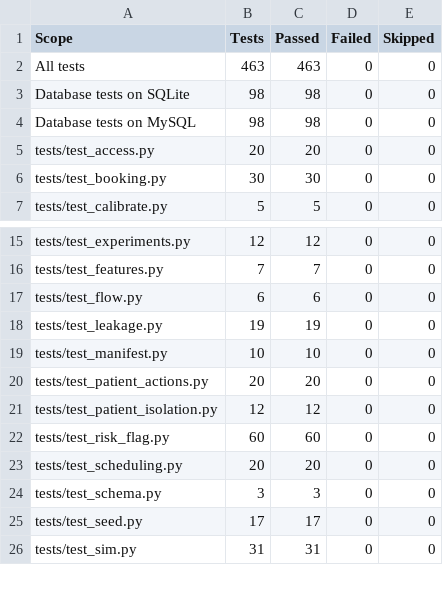
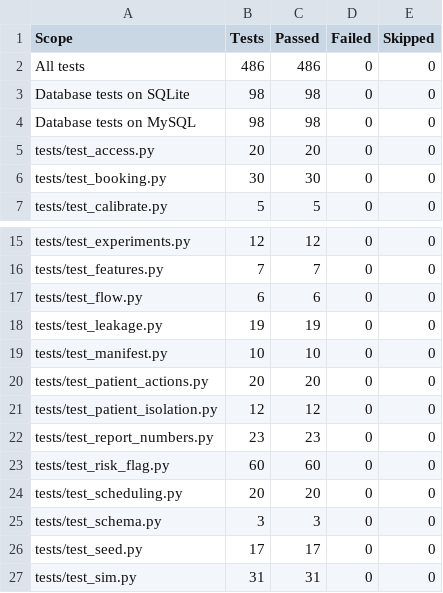
Before and after one commit to Chandancndn/clinical-appointment-management-system, a CSV file: docs/report_assets/tables/t21_test_summary.csv, drawn as a sheet; only a part is shown, gaps mark what is left out.

```diff
--- a/docs/report_assets/tables/t21_test_summary.csv
+++ b/docs/report_assets/tables/t21_test_summary.csv
@@ -1,3 +1,3 @@
 Scope,Tests,Passed,Failed,Skipped
-All tests,463,463,0,0
+All tests,486,486,0,0
 Database tests on SQLite,98,98,0,0
@@ -21,2 +21,3 @@ tests/test_patient_actions.py,20,20,0,0
 tests/test_patient_isolation.py,12,12,0,0
+tests/test_report_numbers.py,23,23,0,0
 tests/test_risk_flag.py,60,60,0,0
```
Also changed, not shown: docs/numbers_audit.csv, results/test_summary.csv, 3 other files.
